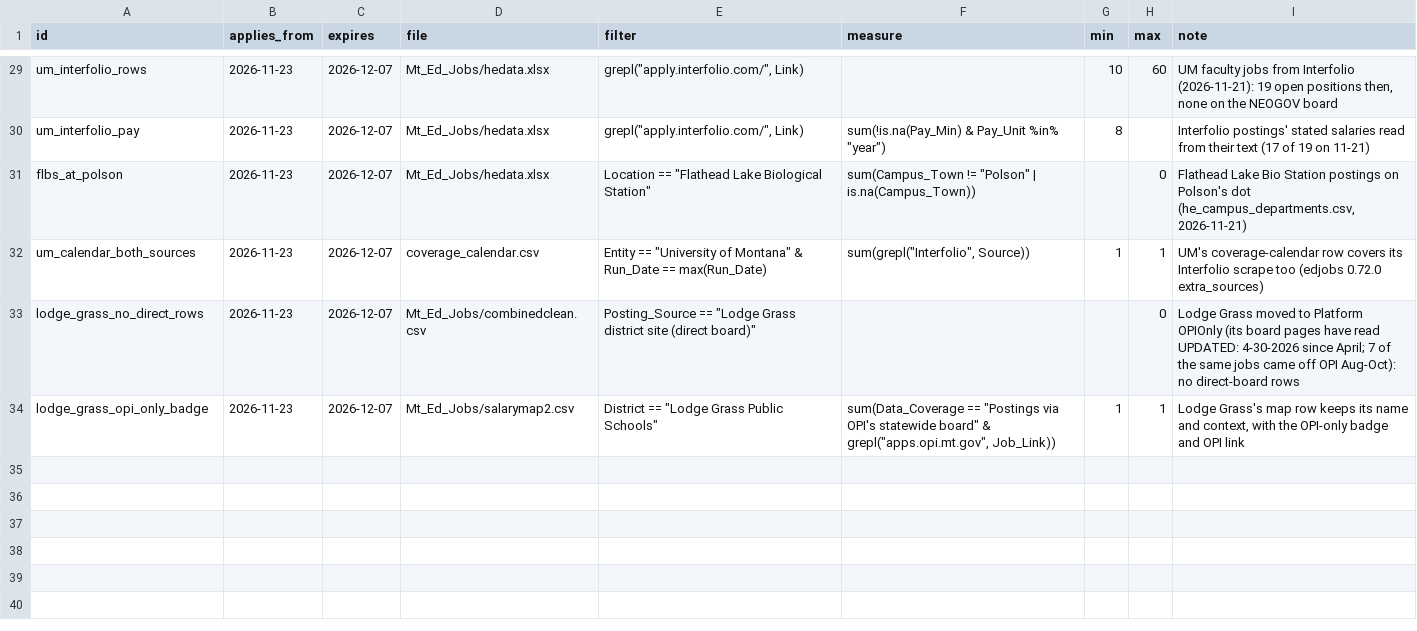
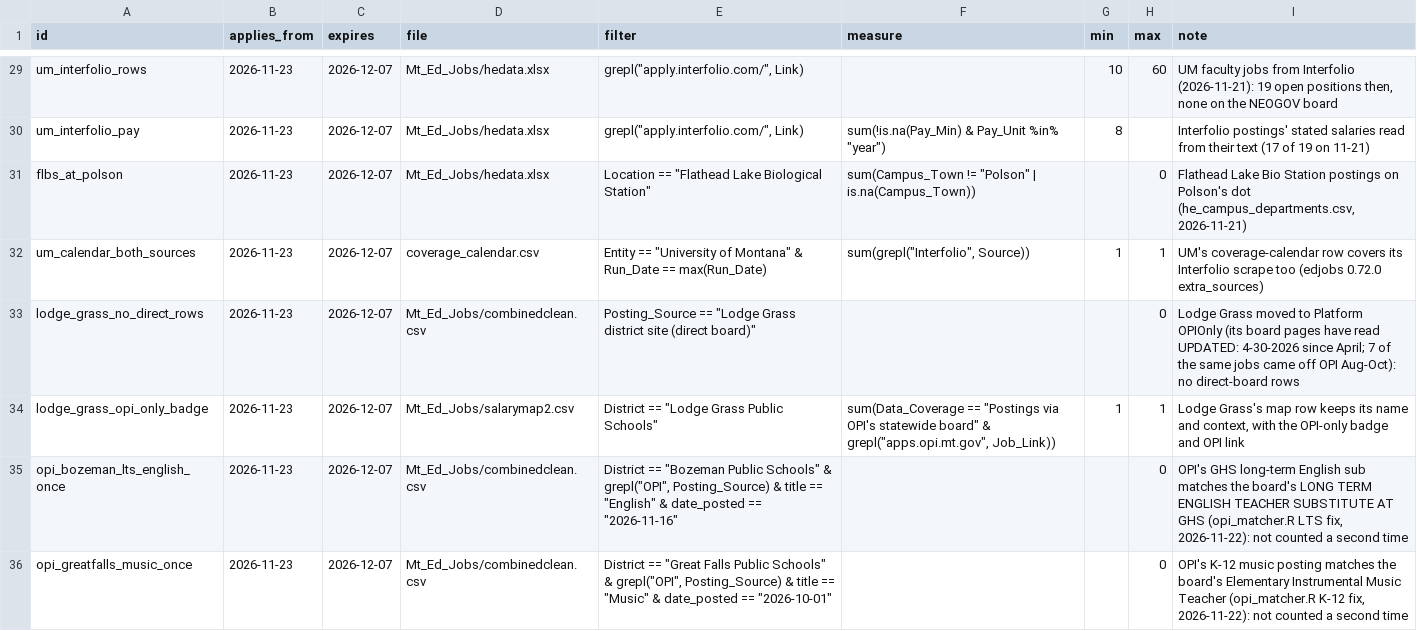
Before and after one commit to bostickmike/Montana-Education-Jobs-Dashboard, a CSV file: run_expectations.csv, drawn as a sheet; only a part is shown, gaps mark what is left out; the diff names each change by its address in the sheet, - before the commit and + after, or states it on an @@ line.

```diff
--- a/run_expectations.csv
+++ b/run_expectations.csv
+row 35: opi_bozeman_lts_english_once | 2026-11-23 | 2026-12-07 | Mt_Ed_Jobs/combinedclean.csv | District == "Bozeman Public Schools" & grepl("OPI", Posting_Source) & title == "English" & date_posted == "2026-11-16" |  |  | 0 | OPI's GHS long-term English sub matches the board's LONG TERM ENGLISH TEACHER SUBSTITUTE AT GHS (opi_matcher.R LTS fix, 2026-11-22): not counted a second time
+row 36: opi_greatfalls_music_once | 2026-11-23 | 2026-12-07 | Mt_Ed_Jobs/combinedclean.csv | District == "Great Falls Public Schools" & grepl("OPI", Posting_Source) & title == "Music" & date_posted == "2026-10-01" |  |  | 0 | OPI's K-12 music posting matches the board's Elementary Instrumental Music Teacher (opi_matcher.R K-12 fix, 2026-11-22): not counted a second time
```
Also changed, not shown: 3 other files.
